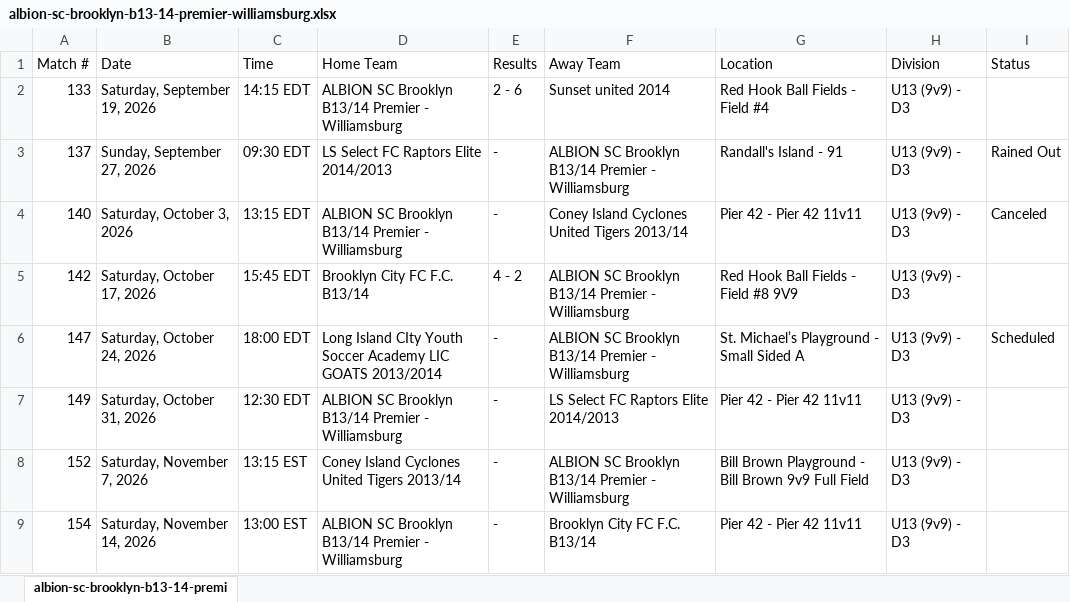
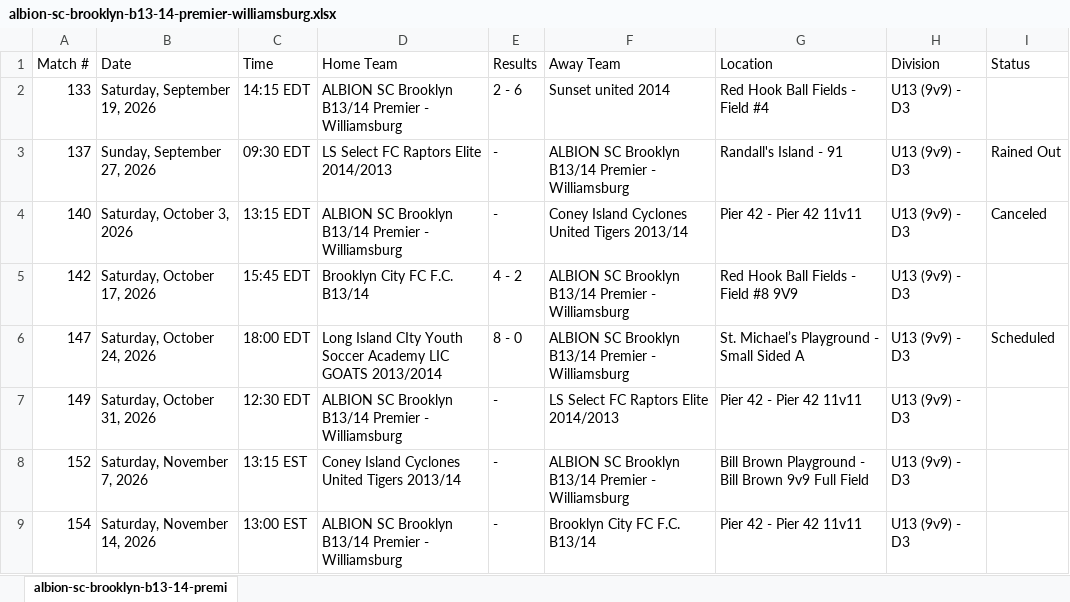
Before and after one commit to stevesimonsoccercoaching/soccercalendars, an Excel workbook: data/2026/cjsl/fall/albion-sc-brooklyn-b13-14-premier-williamsburg.xlsx, sheet albion-sc-brooklyn-b13-14-premi, drawn as a sheet; values as stored, in another font and other column widths than the file's, no borders; the diff names each change by its address in the sheet, - before the commit and + after, or states it on an @@ line.

```diff
--- a/data/2026/cjsl/fall/albion-sc-brooklyn-b13-14-premier-williamsburg.xlsx (sheet albion-sc-brooklyn-b13-14-premi)
+++ b/data/2026/cjsl/fall/albion-sc-brooklyn-b13-14-premier-williamsburg.xlsx (sheet albion-sc-brooklyn-b13-14-premi)
-E6 (Results): -
+E6 (Results): 8 - 0
```
Also changed, not shown: data/2026/cjsl/fall/brooklyn-city-fc-b13-14.xlsx, data/2026/cjsl/fall/metropolitan-oval-academy-brooklyn-2013-14-boys-u13-gray.xlsx, 31 other files.
